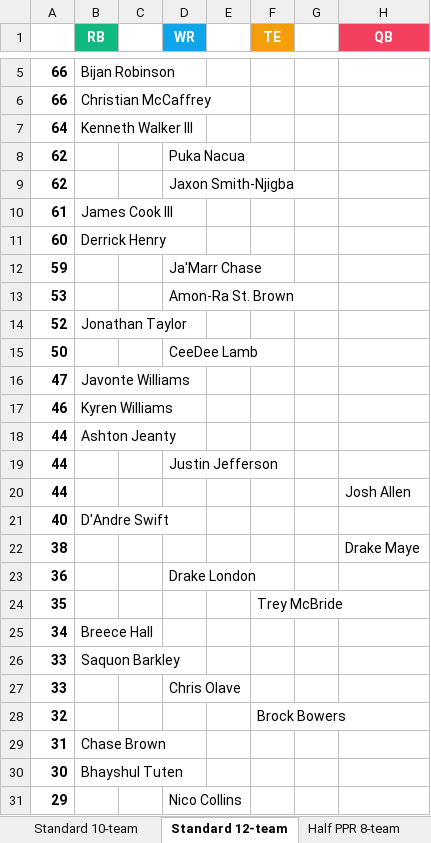
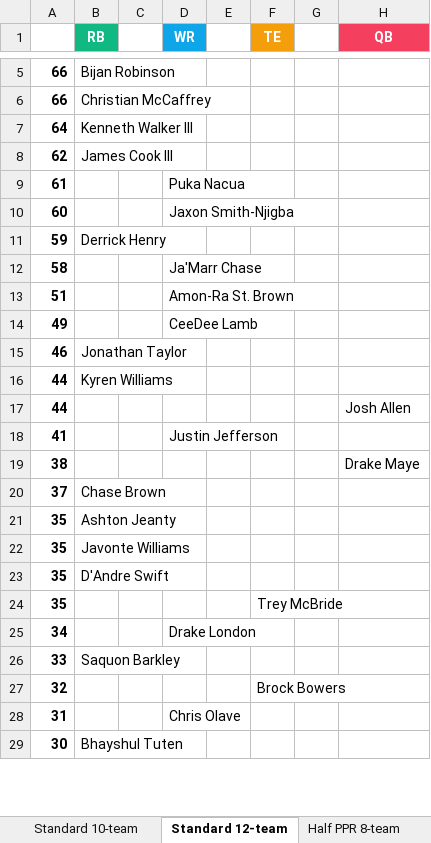
Before and after one commit to seoularpro/OddsVis, an Excel workbook: TradeValueSheets/TradeValues_AllCombinations.xlsx, sheet Standard 12-team, drawn as a sheet; only a part is shown, gaps mark what is left out; values as stored, in another font and other column widths than the file's, no borders; removed rows and columns are numbered as before the commit, all else as after; the diff covers the shown part only; the diff names each change by its address in the sheet, - before the commit and + after, or states it on an @@ line.

```diff
--- a/TradeValueSheets/TradeValues_AllCombinations.xlsx (sheet Standard 12-team)
+++ b/TradeValueSheets/TradeValues_AllCombinations.xlsx (sheet Standard 12-team)
-B8 (RB): (empty)
+B8 (RB): James Cook III
-D8 (WR): Puka Nacua
+D8 (WR): (empty)
-row 9: 62 |  |  | Jaxon Smith-Njigba
-B9 (RB): James Cook III
+B9 (RB): (empty)
-D9 (WR): (empty)
+D9 (WR): Puka Nacua
-B10 (RB): Derrick Henry
+B10 (RB): (empty)
-D10 (WR): (empty)
+D10 (WR): Jaxon Smith-Njigba
-B11 (RB): (empty)
+B11 (RB): Derrick Henry
-D11 (WR): Ja'Marr Chase
+D11 (WR): (empty)
-row 13: 53 |  |  | Amon-Ra St. Brown
-row 14: 52 | Jonathan Taylor
-row 15: 50 |  |  | CeeDee Lamb
-row 16: 47 | Javonte Williams
+row 12: 58 |  |  | Ja'Marr Chase
+row 13: 51 |  |  | Amon-Ra St. Brown
+row 14: 49 |  |  | CeeDee Lamb
-B15 (RB): Kyren Williams
+B15 (RB): Jonathan Taylor
-B16 (RB): Ashton Jeanty
+B16 (RB): Kyren Williams
-row 19: 44 |  |  | Justin Jefferson
-row 21: 40 | D'Andre Swift
+row 18: 41 |  |  | Justin Jefferson
-row 23: 36 |  |  | Drake London
+row 20: 37 | Chase Brown
+row 21: 35 | Ashton Jeanty
+row 22: 35 | Javonte Williams
+row 23: 35 | D'Andre Swift
-B25 (RB): Breece Hall
+B25 (RB): (empty)
-D25 (WR): (empty)
+D25 (WR): Drake London
-row 27: 33 |  |  | Chris Olave
-B28 (RB): Chase Brown
+B28 (RB): (empty)
-D28 (WR): (empty)
+D28 (WR): Chris Olave
-row 31: 29 |  |  | Nico Collins
```
Also changed, not shown: 24 added rows, 22 removed rows and 10 edited cells elsewhere in this sheet, sheet Half PPR 8-team, sheet Full PPR 8-team, sheet Full PPR 12-team, sheet Full PPR 10-team, sheet Standard 10-team, sheet Half PPR 12-team, 2 more sheets, TradeValueSheets/TradeValues_FullPPR_10team.xlsx, TradeValueSheets/TradeValues_FullPPR_12team.xlsx, 18 other files.
